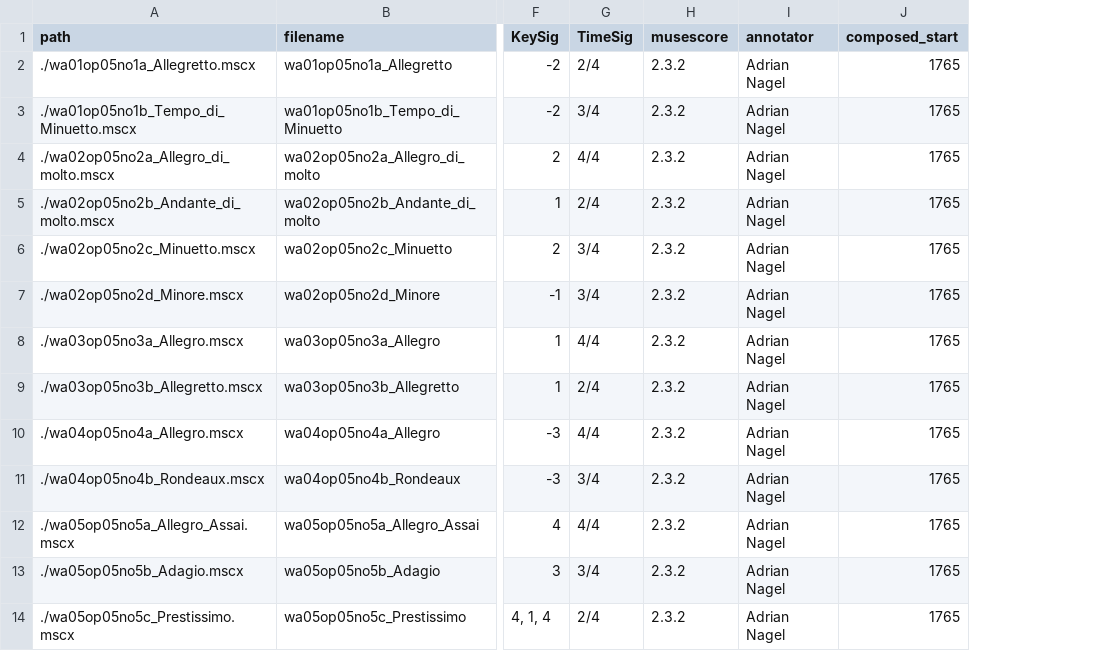
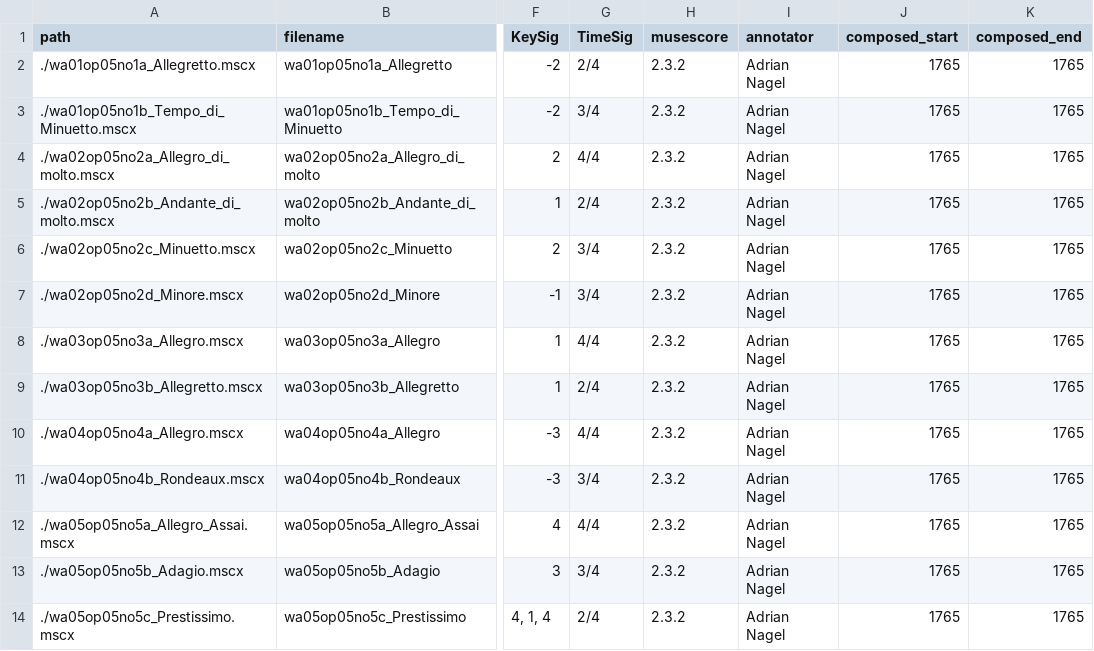
Before and after one commit to DCMLab/jc_bach_sonatas, a TSV file: metadata.tsv, drawn as a sheet; only a part is shown, gaps mark what is left out; the diff names each change by its address in the sheet, - before the commit and + after, or states it on an @@ line.

Commit message:
metadata

```diff
--- a/metadata.tsv
+++ b/metadata.tsv
+column K (composed_end), rows 2-14: all 1765
```
